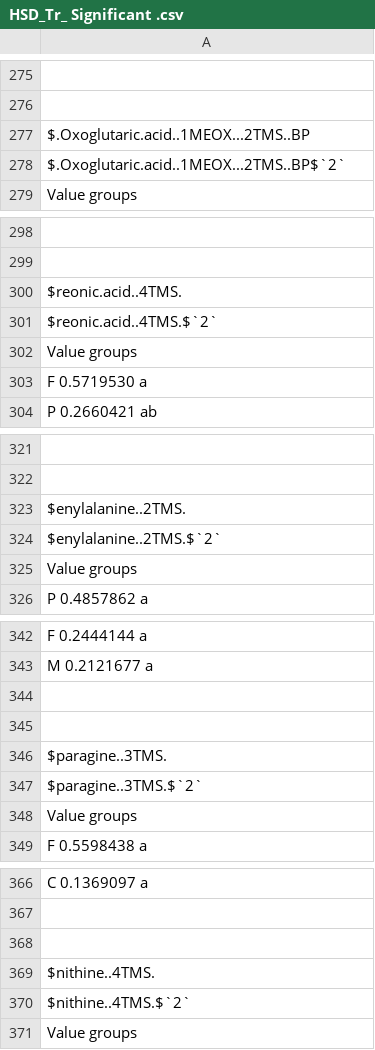
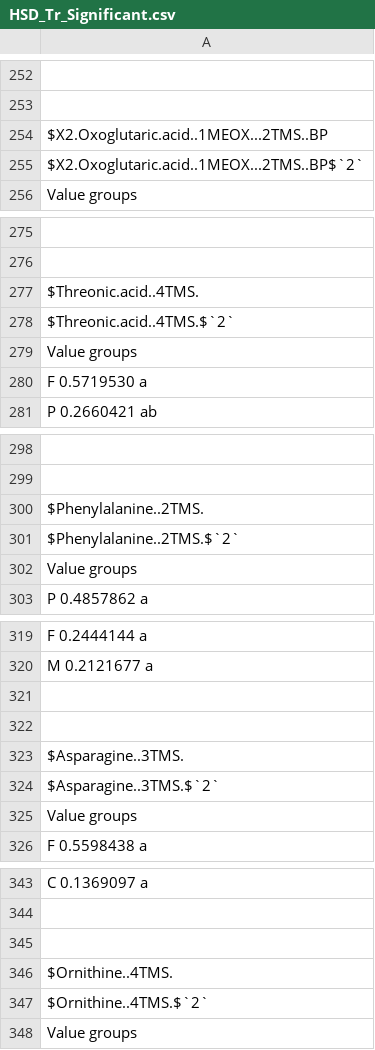
Before and after one commit to Fabio-Trevisan/Exudates_collection_duration, a CSV file: HSD_Tr_Significant.csv (was HSD_Tr_ Significant .csv), drawn as a sheet; only a part is shown, gaps mark what is left out; addresses are those after the commit; the diff covers the shown part only; the diff names each change by its address in the sheet, - before the commit and + after, or states it on an @@ line.

```diff
--- a/HSD_Tr_ Significant .csv
+++ b/HSD_Tr_Significant.csv
-A254: $.Oxoglutaric.acid..1MEOX...2TMS..BP
+A254: $X2.Oxoglutaric.acid..1MEOX...2TMS..BP
-A255: $.Oxoglutaric.acid..1MEOX...2TMS..BP$`2`
+A255: $X2.Oxoglutaric.acid..1MEOX...2TMS..BP$`2`
-A277: $reonic.acid..4TMS.
+A277: $Threonic.acid..4TMS.
-A278: $reonic.acid..4TMS.$`2`
+A278: $Threonic.acid..4TMS.$`2`
-A300: $enylalanine..2TMS.
+A300: $Phenylalanine..2TMS.
-A301: $enylalanine..2TMS.$`2`
+A301: $Phenylalanine..2TMS.$`2`
-A323: $paragine..3TMS.
+A323: $Asparagine..3TMS.
-A324: $paragine..3TMS.$`2`
+A324: $Asparagine..3TMS.$`2`
-A346: $nithine..4TMS.
+A346: $Ornithine..4TMS.
-A347: $nithine..4TMS.$`2`
+A347: $Ornithine..4TMS.$`2`
```
Also changed, not shown: 23 removed rows and 82 edited cells elsewhere in this file, Exudates_Significant.csv, Exudates_Significant_Tr_.csv, 37 other files.
